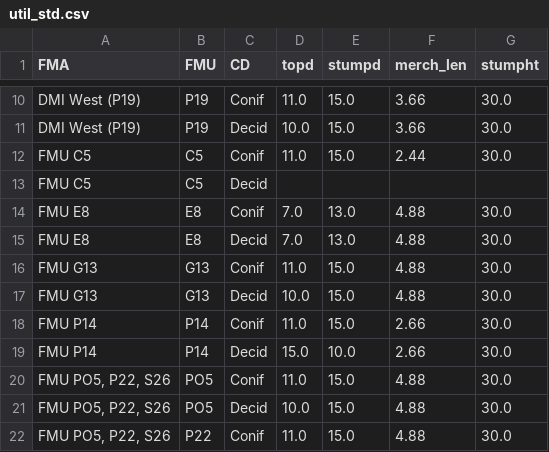
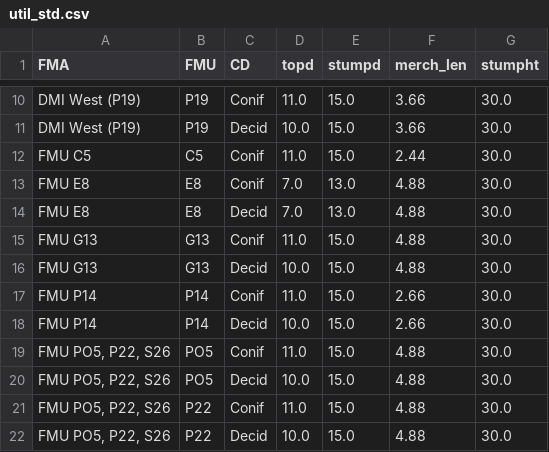
Before and after one commit to gwa-uab/histressup, a CSV file: data/util_std.csv, drawn as a sheet; only a part is shown, gaps mark what is left out; the shorter side is filled out with more unchanged rows; the diff covers the shown part only.

```diff
--- a/data/util_std.csv
+++ b/data/util_std.csv
@@ -12,3 +12,2 @@ DMI West (P19),P19,Decid,10.0,15.0,3.66,30.0
 FMU C5,C5,Conif,11.0,15.0,2.44,30.0
-FMU C5,C5,Decid,,,,
 FMU E8,E8,Conif,7.0,13.0,4.88,30.0
@@ -18,3 +17,3 @@ FMU G13,G13,Decid,10.0,15.0,4.88,30.0
 FMU P14,P14,Conif,11.0,15.0,2.66,30.0
-FMU P14,P14,Decid,15.0,10.0,2.66,30.0
+FMU P14,P14,Decid,10.0,15.0,2.66,30.0
 "FMU PO5, P22, S26",PO5,Conif,11.0,15.0,4.88,30.0
```
Also changed, not shown: 10 removed rows and 4 edited cells elsewhere in this file, data/piece_size.csv, 2 other files.
